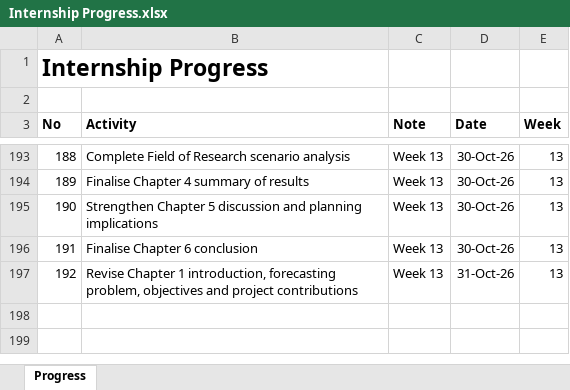
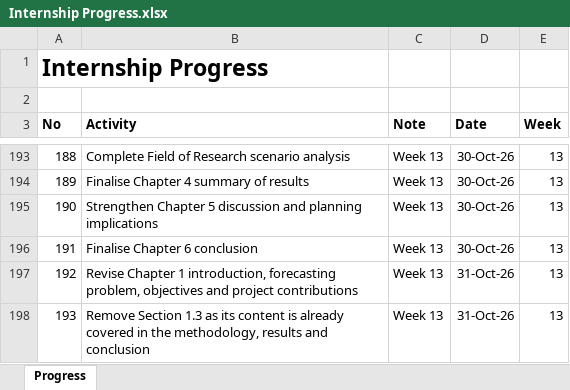
Before and after one commit to yusufkurniar/aas-supercomputing-demand-forecasting, an Excel workbook: assets/progress/Internship Progress.xlsx, sheet Progress, drawn as a sheet; only a part is shown, gaps mark what is left out; values as stored, in another font and other column widths than the file's, no borders; the diff names each change by its address in the sheet, - before the commit and + after, or states it on an @@ line.

Commit message:
Remove Section 1.3 as its content is already covered in the methodology, results and conclusion

```diff
--- a/assets/progress/Internship Progress.xlsx (sheet Progress)
+++ b/assets/progress/Internship Progress.xlsx (sheet Progress)
+row 198: 193 | Remove Section 1.3 as its content is already covered in the methodology, results and conclusion | Week 13 | 31-Oct-26 | 13
```
Also changed, not shown: 3 other files.
